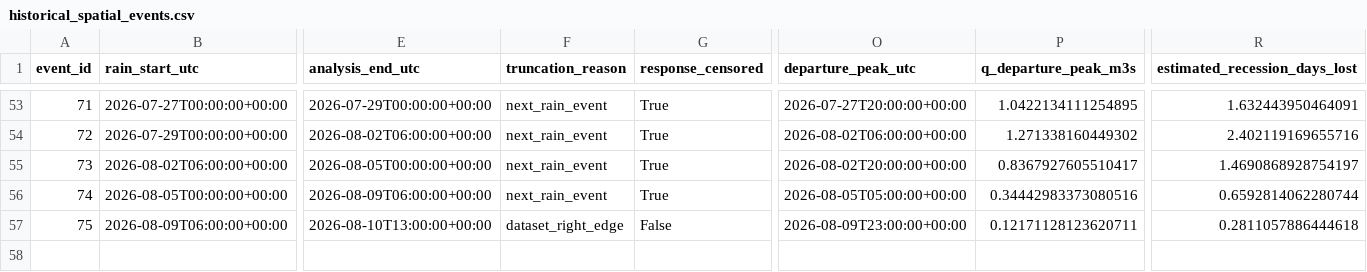
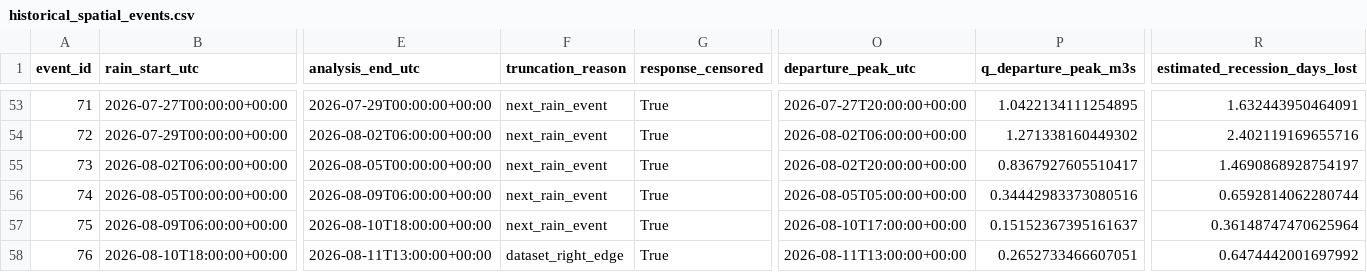
Before and after one commit to stevester-codes/sturgeon-river-hydrology, a CSV file: output/historical_event_backfill/historical_spatial_events.csv, drawn as a sheet; only a part is shown, gaps mark what is left out; rows hold the shown columns only; the diff covers the shown part only; the diff names each change by its address in the sheet, - before the commit and + after, or states it on an @@ line.

```diff
--- a/output/historical_event_backfill/historical_spatial_events.csv
+++ b/output/historical_event_backfill/historical_spatial_events.csv
-E57 (analysis_end_utc): 2026-08-10T13:00:00+00:00
+E57 (analysis_end_utc): 2026-08-10T18:00:00+00:00
-F57 (truncation_reason): dataset_right_edge
+F57 (truncation_reason): next_rain_event
-G57 (response_censored): False
+G57 (response_censored): True
-O57 (departure_peak_utc): 2026-08-09T23:00:00+00:00
+O57 (departure_peak_utc): 2026-08-10T17:00:00+00:00
-P57 (q_departure_peak_m3s): 0.12171128123620711
+P57 (q_departure_peak_m3s): 0.15152367395161637
-R57 (estimated_recession_days_lost): 0.2811057886444618
+R57 (estimated_recession_days_lost): 0.36148747470625964
+row 58: 76 | 2026-08-10T18:00:00+00:00 | 2026-08-11T13:00:00+00:00 | dataset_right_edge | True | 2026-08-11T13:00:00+00:00 | 0.2652733466607051 | 0.6474442001697992
```
Also changed, not shown: 2 edited cells elsewhere in this file, output/historical_event_backfill/historical_response_target_diagnostics.csv, output/historical_event_backfill/historical_spatial_events_peak_reanalysis.csv, 8 other files.
